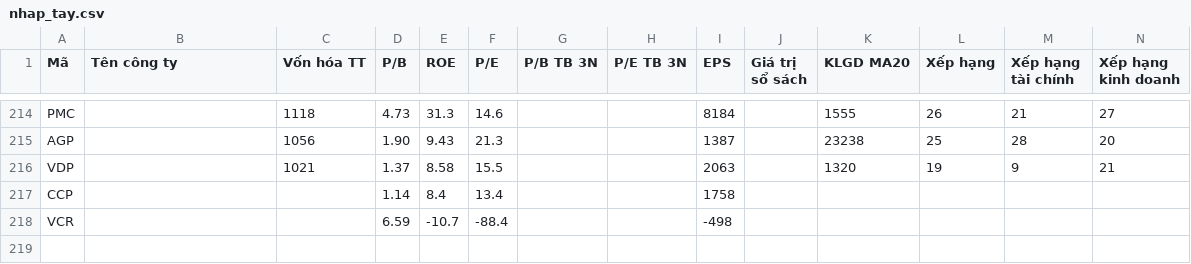
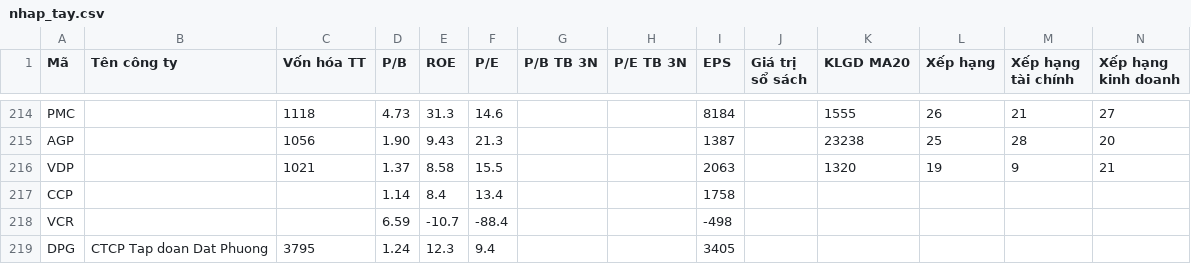
Before and after one commit to yunaduong2022-prog/tram-tin-hieu-ck, a CSV file: data/nhap_tay.csv, drawn as a sheet; only a part is shown, gaps mark what is left out; rows hold the shown columns only; the diff names each change by its address in the sheet, - before the commit and + after, or states it on an @@ line.

```diff
--- a/data/nhap_tay.csv
+++ b/data/nhap_tay.csv
+row 219: DPG | CTCP Tap doan Dat Phuong | 3795 | 1.24 | 12.3 | 9.4 |  |  | 3405
```
Also changed, not shown: 3 other files.
